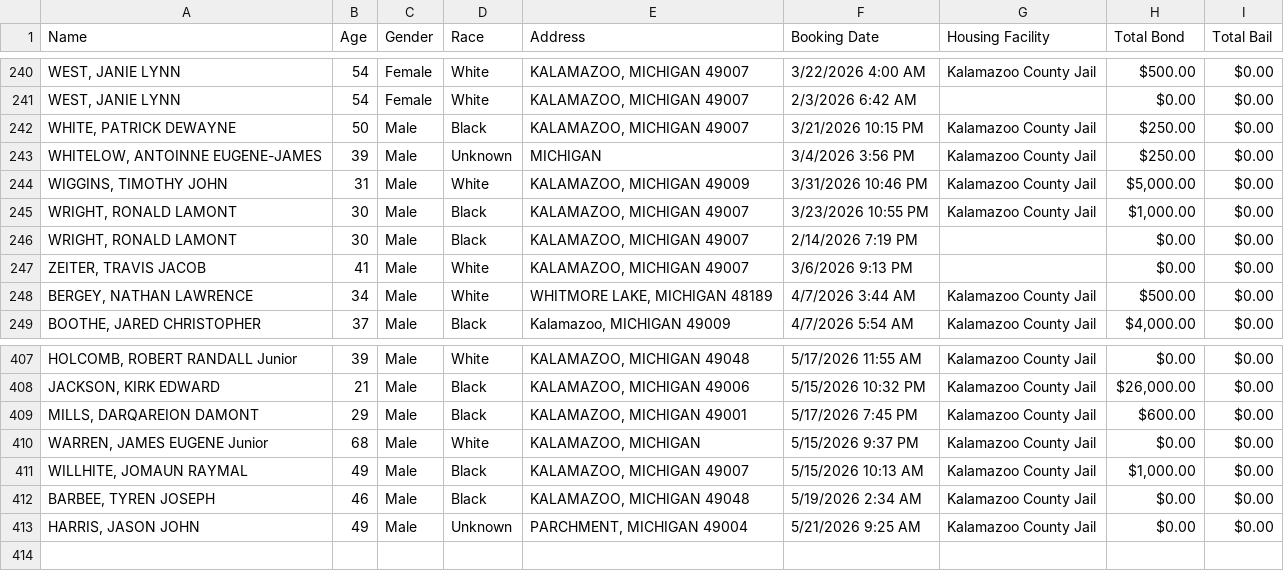
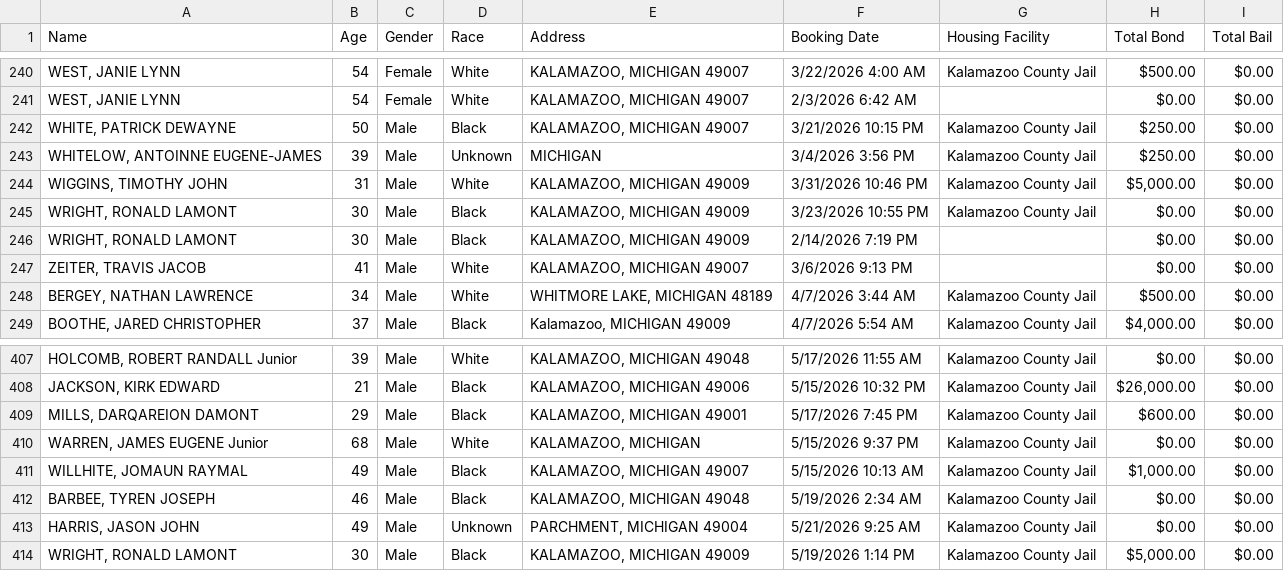
Before and after one commit to kalebwolfgang/kalamazoo-jail-scraper, a CSV file: current_inmates.csv, drawn as a sheet; only a part is shown, gaps mark what is left out.

```diff
--- a/current_inmates.csv
+++ b/current_inmates.csv
@@ -244,4 +244,4 @@ Name,Age,Gender,Race,Address,Booking Date,Housing Facility,Total Bond,Total Bail
 "WIGGINS, TIMOTHY JOHN",31,Male,White,"KALAMAZOO, MICHIGAN 49009",3/31/2026 10:46 PM,Kalamazoo County Jail,"$5,000.00",$0.00
-"WRIGHT, RONALD LAMONT",30,Male,Black,"KALAMAZOO, MICHIGAN 49007",3/23/2026 10:55 PM,Kalamazoo County Jail,"$1,000.00",$0.00
-"WRIGHT, RONALD LAMONT",30,Male,Black,"KALAMAZOO, MICHIGAN 49007",2/14/2026 7:19 PM,,$0.00,$0.00
+"WRIGHT, RONALD LAMONT",30,Male,Black,"KALAMAZOO, MICHIGAN 49009",3/23/2026 10:55 PM,Kalamazoo County Jail,$0.00,$0.00
+"WRIGHT, RONALD LAMONT",30,Male,Black,"KALAMAZOO, MICHIGAN 49009",2/14/2026 7:19 PM,,$0.00,$0.00
 "ZEITER, TRAVIS JACOB",41,Male,White,"KALAMAZOO, MICHIGAN 49007",3/6/2026 9:13 PM,,$0.00,$0.00
@@ -413 +413,2 @@ Name,Age,Gender,Race,Address,Booking Date,Housing Facility,Total Bond,Total Bail
 "HARRIS, JASON JOHN",49,Male,Unknown,"PARCHMENT, MICHIGAN 49004",5/21/2026 9:25 AM,Kalamazoo County Jail,$0.00,$0.00
+"WRIGHT, RONALD LAMONT",30,Male,Black,"KALAMAZOO, MICHIGAN 49009",5/19/2026 1:14 PM,Kalamazoo County Jail,"$5,000.00",$0.00
```
Also changed, not shown: all_historical_people.csv, daily_demographics.csv, 1 other file.
